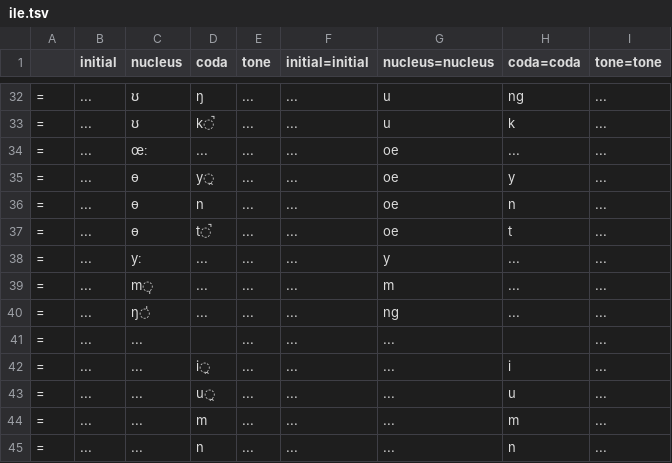
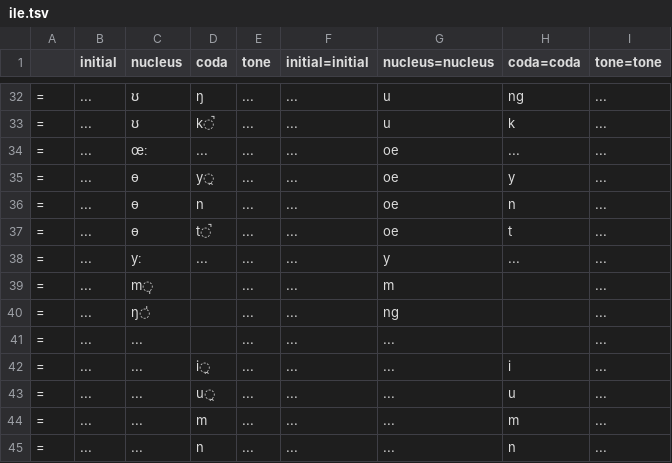
Before and after one commit to tommycs127/yumcha, a TSV file: yumcha/data/cantonese/schemes/ile.tsv, drawn as a sheet; only a part is shown, gaps mark what is left out.

Commit message:
fix: set coda to an empty string for all syllabic consonants in bundled schemes to prevent conversion failures

```diff
--- a/yumcha/data/cantonese/schemes/ile.tsv
+++ b/yumcha/data/cantonese/schemes/ile.tsv
@@ -38,4 +38,4 @@
 =	...	yː	...	...	...	y	...	...
-=	...	m̩	...	...	...	m	...	...
-=	...	ŋ̍	...	...	...	ng	...	...
+=	...	m̩	""	...	...	m	""	...
+=	...	ŋ̍	""	...	...	ng	""	...
 =	...	...	""	...	...	...	""	...
```
Also changed, not shown: yumcha/data/cantonese/schemes/jyutping.tsv, yumcha/data/cantonese/schemes/kuping.tsv, 4 other files.
